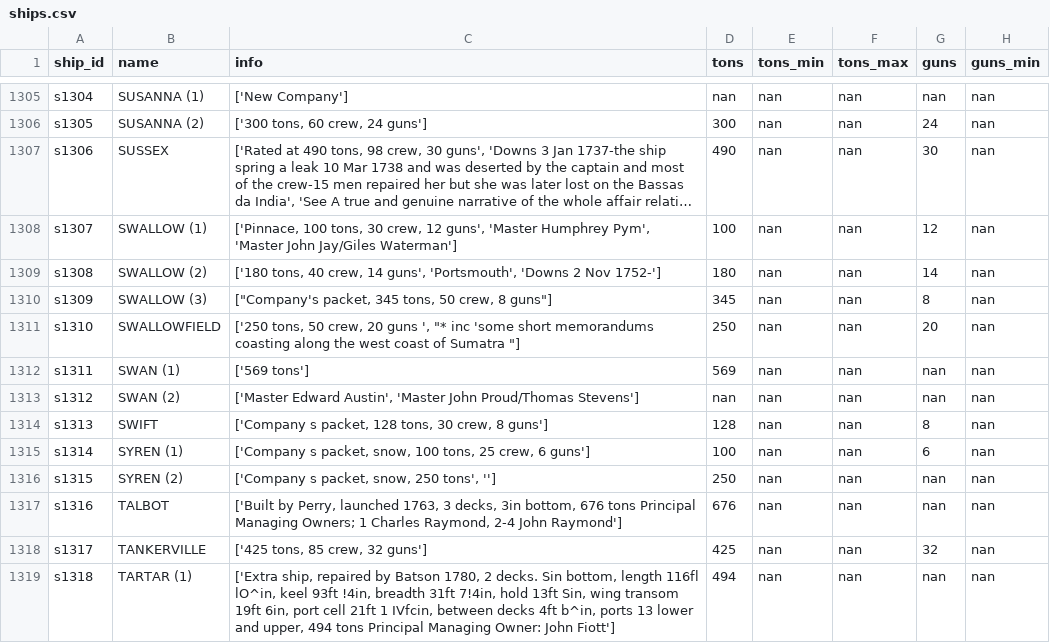
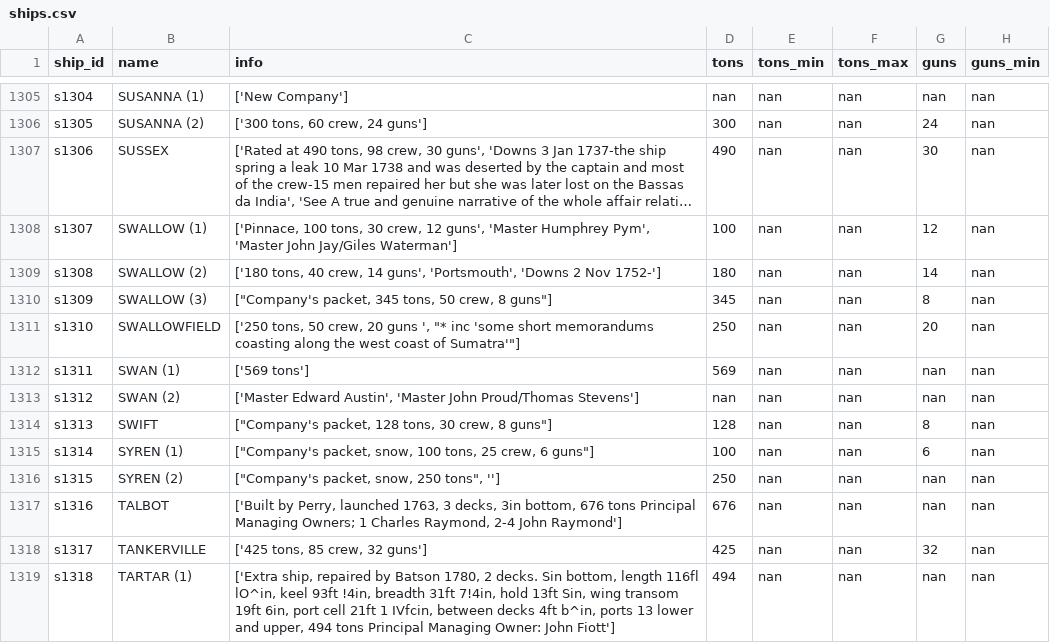
Before and after one commit to maximilianhenning/masters-thesis-data, a CSV file: Output/ships.csv, drawn as a sheet; only a part is shown, gaps mark what is left out; long unchanged cells end in …; the diff covers the shown part only; the diff names each change by its address in the sheet, - before the commit and + after, or states it on an @@ line.

```diff
--- a/Output/ships.csv
+++ b/Output/ships.csv
-C1311 (info): …coast of Sumatra "]
+C1311 (info): …coast of Sumatra'"]
-C1314 (info): ['Company s packet, 128 tons, 30 crew, 8 guns']
+C1314 (info): ["Company's packet, 128 tons, 30 crew, 8 guns"]
-C1315 (info): ['Company s packet, snow, 100 tons, 25 crew, 6 guns']
+C1315 (info): ["Company's packet, snow, 100 tons, 25 crew, 6 guns"]
-C1316 (info): ['Company s packet, snow, 250 tons', '']
+C1316 (info): ["Company's packet, snow, 250 tons", '']
```
Also changed, not shown: 79 edited cells elsewhere in this file, officers_partial/A1.csv, voyages_partial/D.csv, 52 other files.
